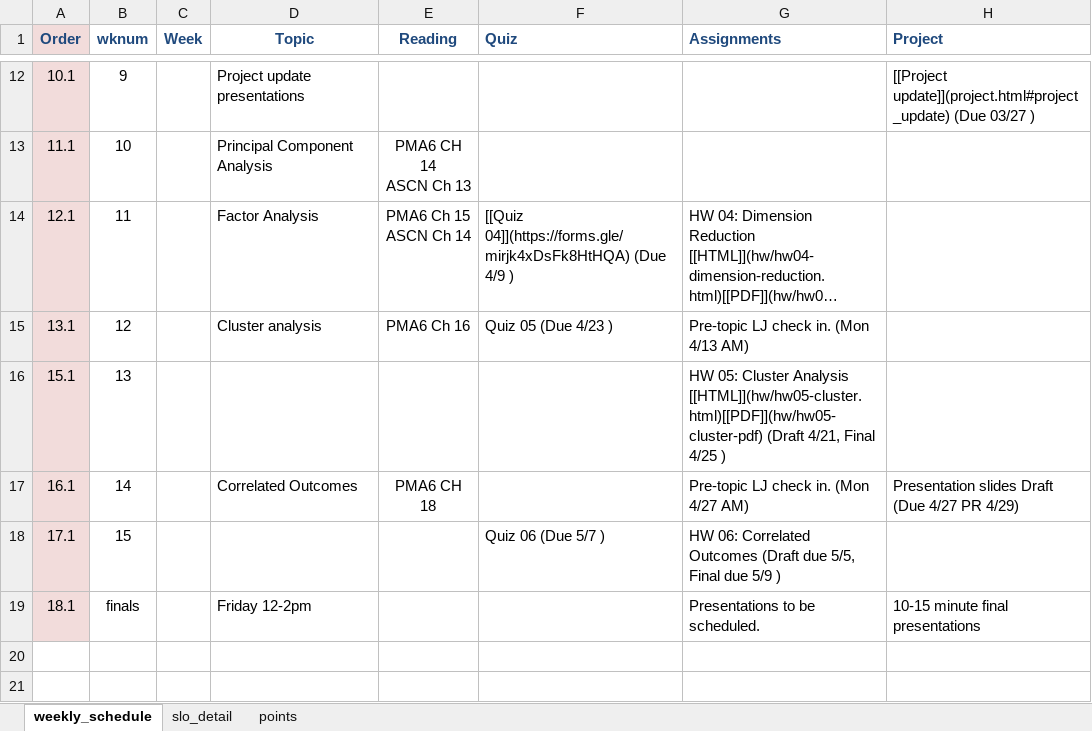
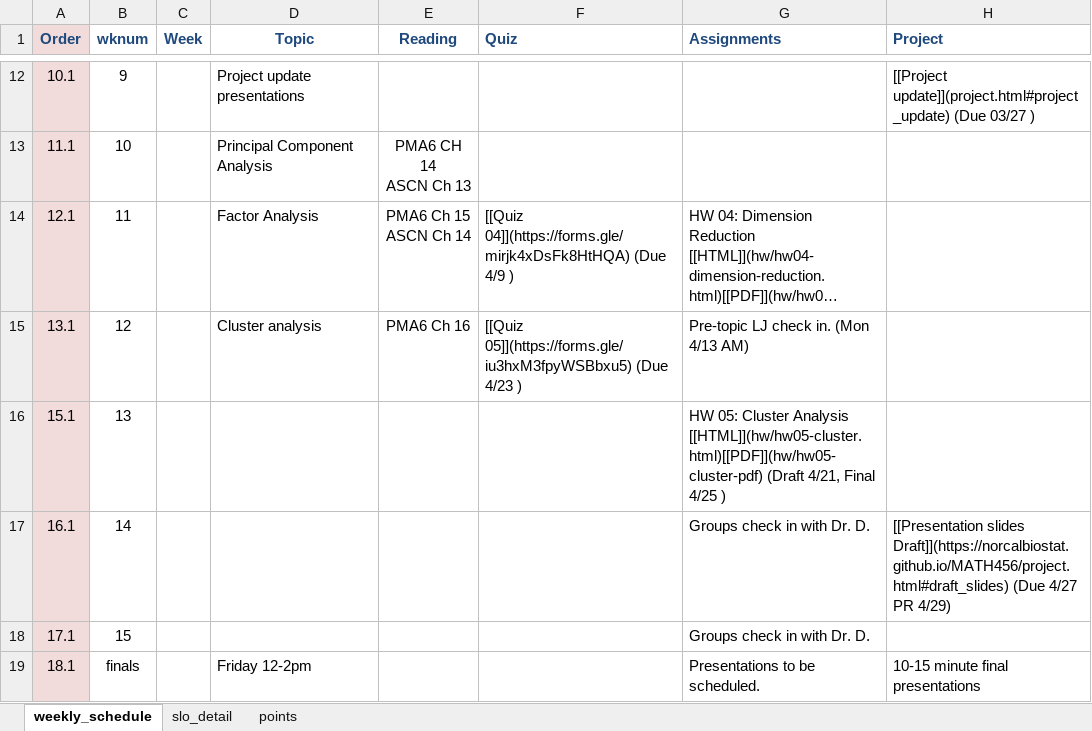
Before and after one commit to norcalbiostat/MATH456, an Excel workbook: schedule_456.xlsx, sheet weekly_schedule, drawn as a sheet; only a part is shown, gaps mark what is left out; long unchanged cells end in …; values as stored, in another font and other column widths than the file's, no borders; the diff names each change by its address in the sheet, - before the commit and + after, or states it on an @@ line.

```diff
--- a/schedule_456.xlsx (sheet weekly_schedule)
+++ b/schedule_456.xlsx (sheet weekly_schedule)
-F15 (Quiz): Quiz 05 (Due 4/23 )
+F15 (Quiz): [[Quiz 05]](https://forms.gle/iu3hxM3fpyWSBbxu5) (Due 4/23 )
-D17 (Topic): Correlated Outcomes
+D17 (Topic): (empty)
-E17 (Reading): PMA6 CH 18
+E17 (Reading): (empty)
-G17 (Assignments): Pre-topic LJ check in. (Mon 4/27 AM)
+G17 (Assignments): Groups check in with Dr. D.
-H17 (Project): Presentation slides Draft (Due 4/27…
+H17 (Project): [[Presentation slides Draft]](https://norcalbiostat.github.io/MATH456/project.html#draft_slides) (Due 4/27…
-F18 (Quiz): Quiz 06 (Due 5/7 )
+F18 (Quiz): (empty)
-G18 (Assignments): HW 06: Correlated Outcomes (Draft due 5/5, Final due 5/9 )
+G18 (Assignments): Groups check in with Dr. D.
```
Also changed, not shown: 5 other files.
